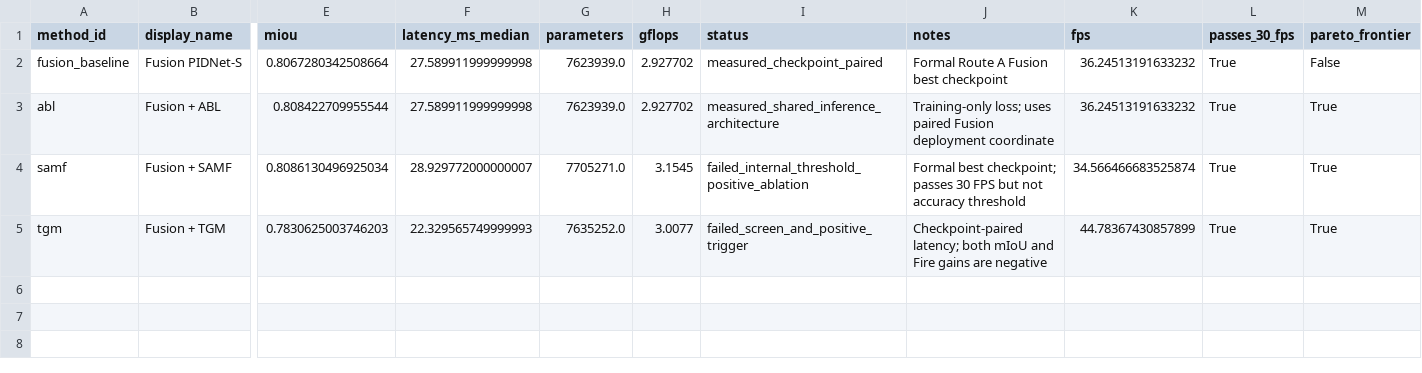
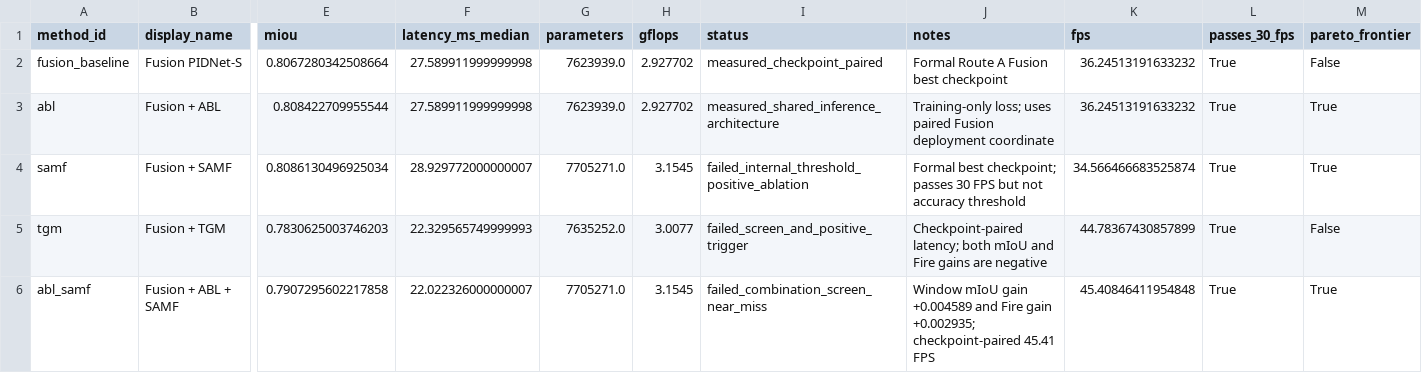
Before and after one commit to pound-me/-py2-wildfire-seg, a CSV file: experiments/route_c_pareto/plotted_rows.csv, drawn as a sheet; only a part is shown, gaps mark what is left out; rows hold the shown columns only; the diff names each change by its address in the sheet, - before the commit and + after, or states it on an @@ line.

Commit message:
Archive ABL SAMF near-miss and close Route C

```diff
--- a/experiments/route_c_pareto/plotted_rows.csv
+++ b/experiments/route_c_pareto/plotted_rows.csv
-M5 (pareto_frontier): True
+M5 (pareto_frontier): False
+row 6: abl_samf | Fusion + ABL + SAMF | 0.7907295602217858 | 22.022326000000007 | 7705271.0 | 3.1545 | failed_combination_screen_near_miss | Window mIoU gain +0.004589 and Fire gain +0.002935; checkpoint-paired 45.41 FPS | 45.40846411954848 | True | True
```
Also changed, not shown: configs/route_c/pareto_registry_template.csv, experiments/route_c_pareto/pending_rows.csv, 16 other files.
